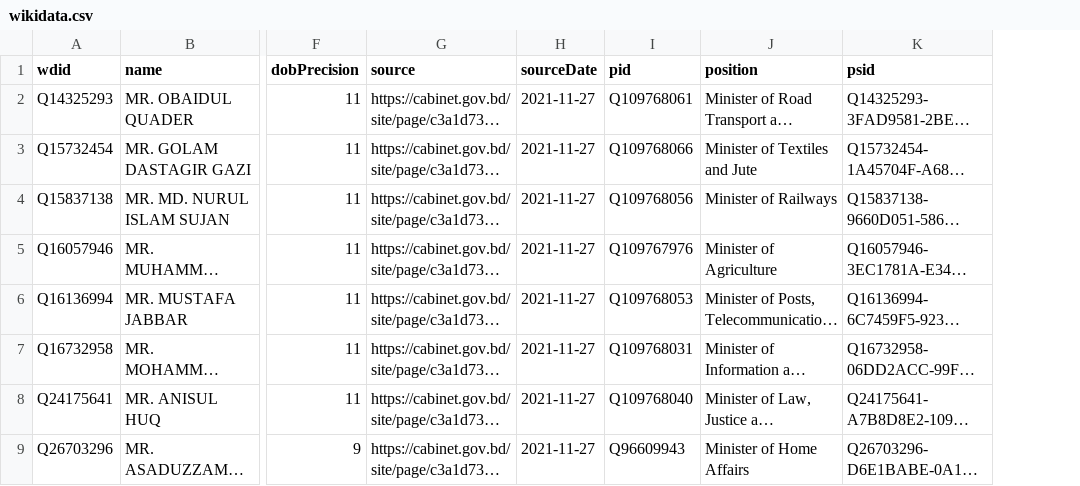
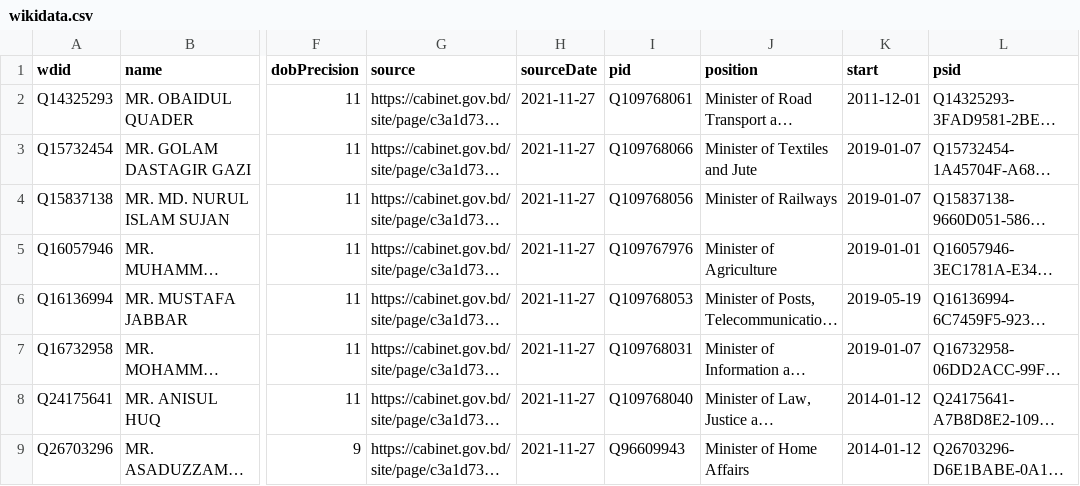
Before and after one commit to every-politician-scrapers/bangladesh-ministers, a CSV file: data/wikidata.csv, drawn as a sheet; only a part is shown, gaps mark what is left out; long unchanged cells end in …; the diff names each change by its address in the sheet, - before the commit and + after, or states it on an @@ line.

Commit message:
Compare external sources to Wikidata

```diff
--- a/data/wikidata.csv
+++ b/data/wikidata.csv
+column K (start), rows 2-9: 2011-12-01 | 2019-01-07 | 2019-01-07 | 2019-01-01 | 2019-05-19 | 2019-01-07 | 2014-01-12 | 2014-01-12
```
Also changed, not shown: sources/chief-justice-enwiki/diff.csv, sources/chief-justice-enwiki/scraped.csv.
